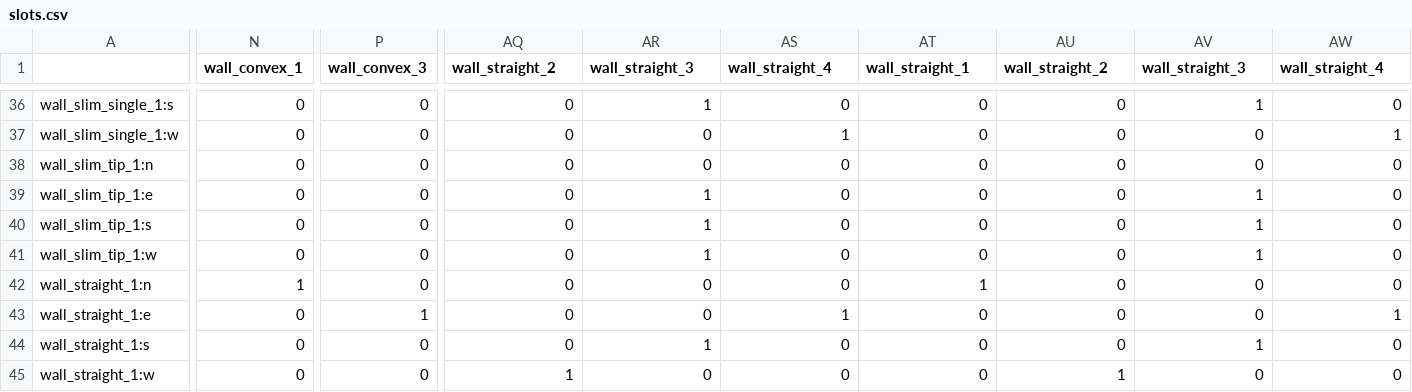
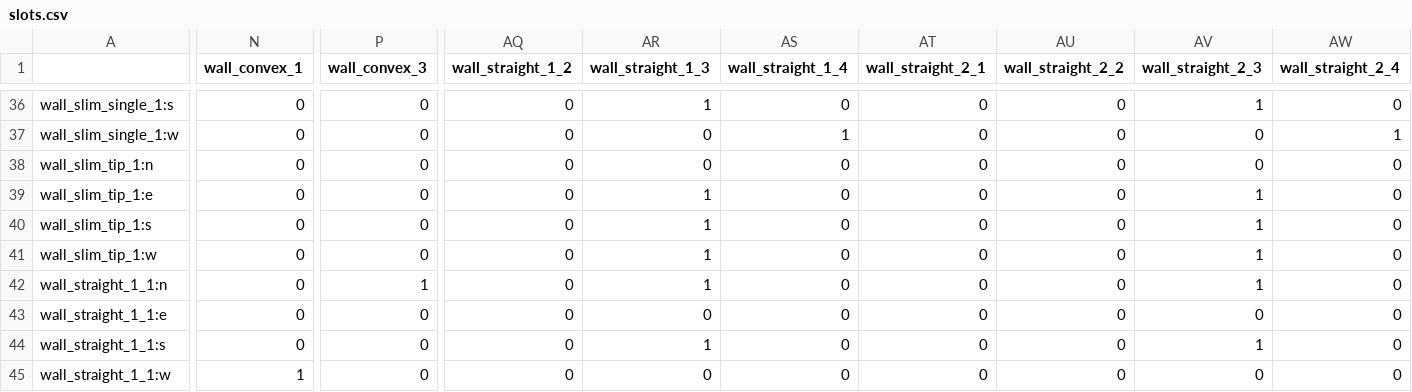
Before and after one commit to kmichalikk/wfc, a CSV file: experiment/tiles/slots.csv, drawn as a sheet; only a part is shown, gaps mark what is left out; the diff covers the shown part only; the diff names each change by its address in the sheet, - before the commit and + after, or states it on an @@ line.

Commit message:
fix slots for convex and straight walls

```diff
--- a/experiment/tiles/slots.csv
+++ b/experiment/tiles/slots.csv
-AQ1: wall_straight_2
+AQ1: wall_straight_1_2
-AR1: wall_straight_3
+AR1: wall_straight_1_3
-AS1: wall_straight_4
+AS1: wall_straight_1_4
-AT1: wall_straight_1
+AT1: wall_straight_2_1
-AU1: wall_straight_2
+AU1: wall_straight_2_2
-AV1: wall_straight_3
+AV1: wall_straight_2_3
-AW1: wall_straight_4
+AW1: wall_straight_2_4
-A42: wall_straight_1:n
+A42: wall_straight_1_1:n
-N42 (wall_convex_1): 1
+N42 (wall_convex_1): 0
-P42 (wall_convex_3): 0
+P42 (wall_convex_3): 1
-AR42 (wall_straight_1_3): 0
+AR42 (wall_straight_1_3): 1
-AT42 (wall_straight_2_1): 1
+AT42 (wall_straight_2_1): 0
-AV42 (wall_straight_2_3): 0
+AV42 (wall_straight_2_3): 1
-A43: wall_straight_1:e
+A43: wall_straight_1_1:e
-P43 (wall_convex_3): 1
+P43 (wall_convex_3): 0
-AS43 (wall_straight_1_4): 1
+AS43 (wall_straight_1_4): 0
-AW43 (wall_straight_2_4): 1
+AW43 (wall_straight_2_4): 0
-A44: wall_straight_1:s
+A44: wall_straight_1_1:s
-A45: wall_straight_1:w
+A45: wall_straight_1_1:w
-N45 (wall_convex_1): 0
+N45 (wall_convex_1): 1
-AQ45 (wall_straight_1_2): 1
+AQ45 (wall_straight_1_2): 0
-AU45 (wall_straight_2_2): 1
+AU45 (wall_straight_2_2): 0
```
Also changed, not shown: 98 edited cells elsewhere in this file, 2 other files.
